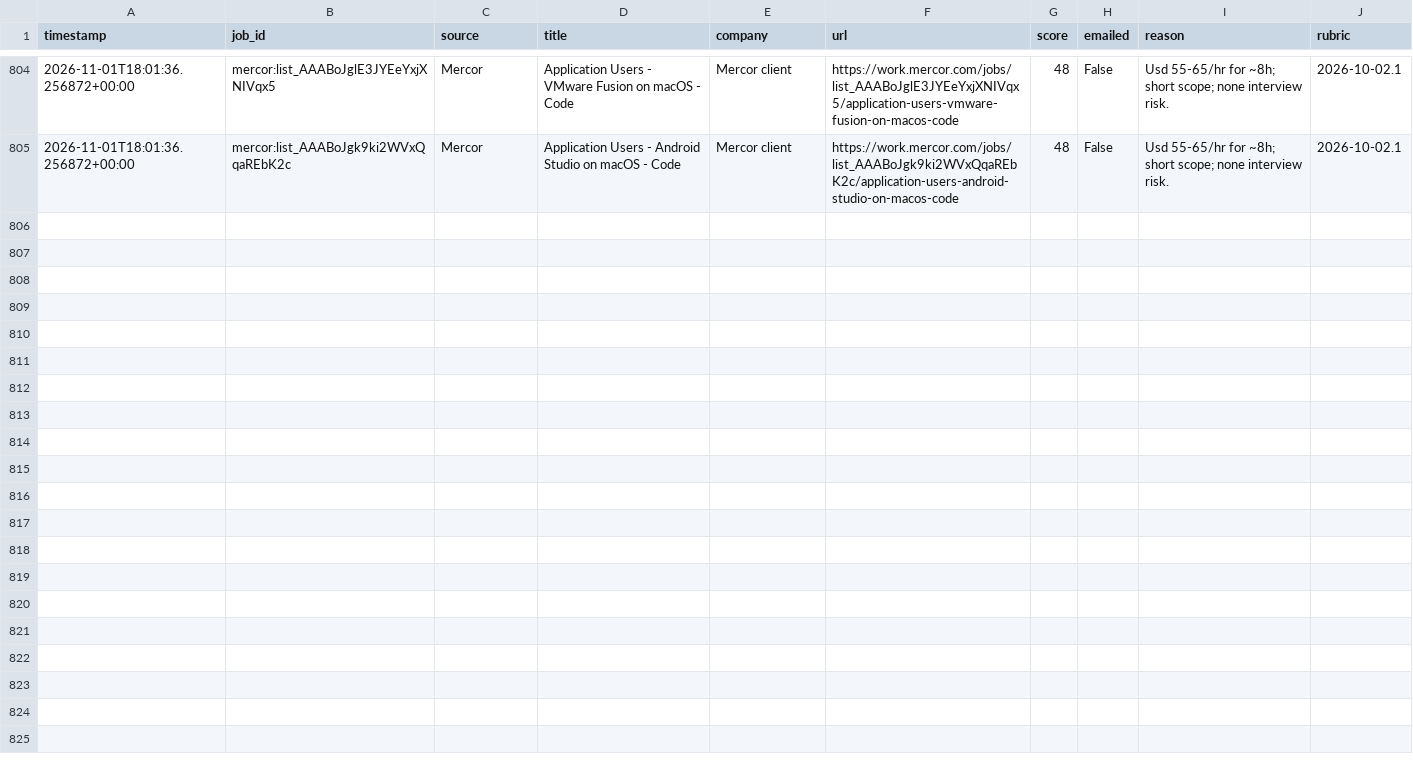
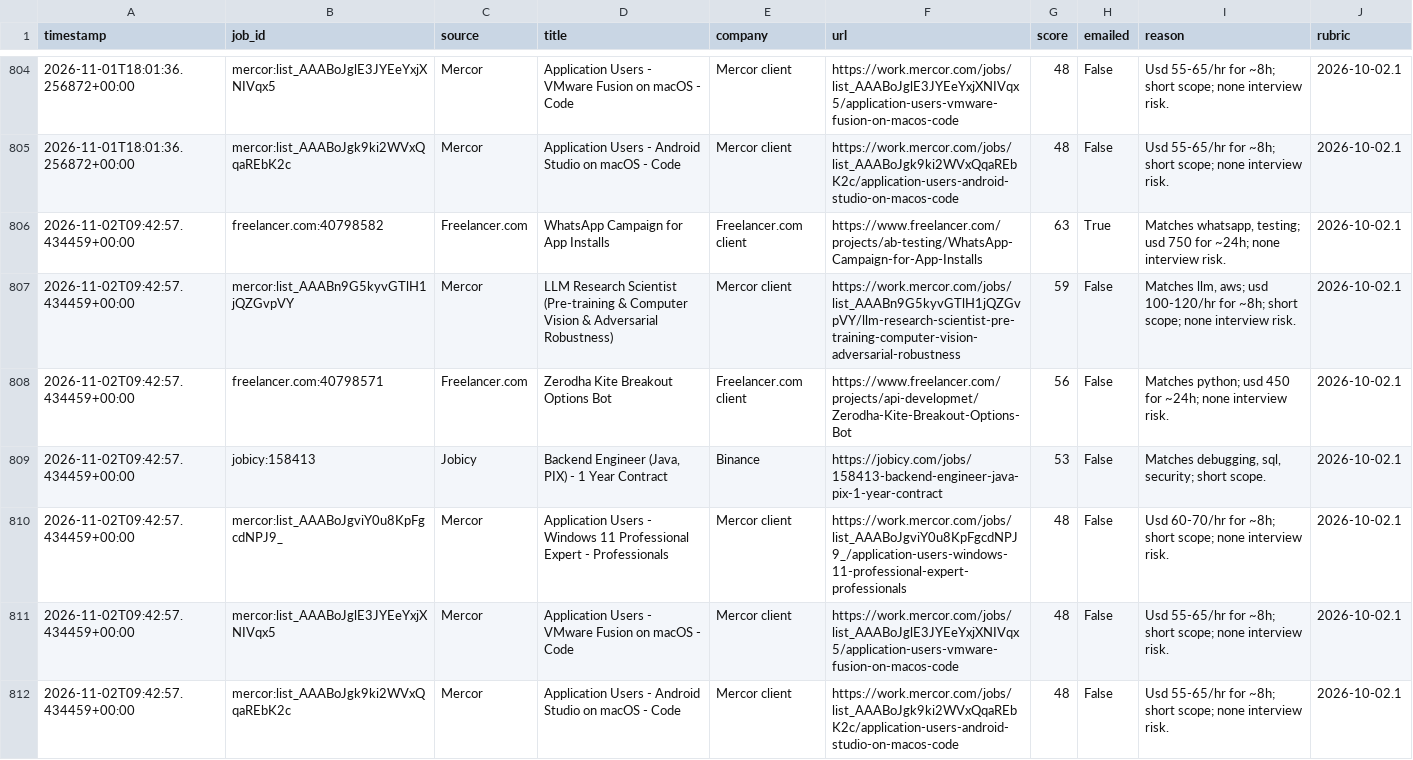
Before and after one commit to yaminbinyoosuf/job-agent, a CSV file: jobs_log.csv, drawn as a sheet; only a part is shown, gaps mark what is left out; the diff names each change by its address in the sheet, - before the commit and + after, or states it on an @@ line.

```diff
--- a/jobs_log.csv
+++ b/jobs_log.csv
+row 806: 2026-11-02T09:42:57.434459+00:00 | freelancer.com:40798582 | Freelancer.com | WhatsApp Campaign for App Installs | Freelancer.com client | https://www.freelancer.com/projects/ab-testing/WhatsApp-Campaign-for-App-Installs | 63 | True | Matches whatsapp, testing; usd 750 for ~24h; none interview risk. | 2026-10-02.1
+row 807: 2026-11-02T09:42:57.434459+00:00 | mercor:list_AAABn9G5kyvGTlH1jQZGvpVY | Mercor | LLM Research Scientist (Pre-training & Computer Vision & Adversarial Robustness) | Mercor client | https://work.mercor.com/jobs/list_AAABn9G5kyvGTlH1jQZGvpVY/llm-research-scientist-pre-training-computer-vision-adversarial-robustness | 59 | False | Matches llm, aws; usd 100-120/hr for ~8h; short scope; none interview risk. | 2026-10-02.1
+row 808: 2026-11-02T09:42:57.434459+00:00 | freelancer.com:40798571 | Freelancer.com | Zerodha Kite Breakout Options Bot | Freelancer.com client | https://www.freelancer.com/projects/api-developmet/Zerodha-Kite-Breakout-Options-Bot | 56 | False | Matches python; usd 450 for ~24h; none interview risk. | 2026-10-02.1
+row 809: 2026-11-02T09:42:57.434459+00:00 | jobicy:158413 | Jobicy | Backend Engineer (Java, PIX) - 1 Year Contract | Binance | https://jobicy.com/jobs/158413-backend-engineer-java-pix-1-year-contract | 53 | False | Matches debugging, sql, security; short scope. | 2026-10-02.1
+row 810: 2026-11-02T09:42:57.434459+00:00 | mercor:list_AAABoJgviY0u8KpFgcdNPJ9_ | Mercor | Application Users - Windows 11 Professional Expert - Professionals | Mercor client | https://work.mercor.com/jobs/list_AAABoJgviY0u8KpFgcdNPJ9_/application-users-windows-11-professional-expert-professionals | 48 | False | Usd 60-70/hr for ~8h; short scope; none interview risk. | 2026-10-02.1
+row 811: 2026-11-02T09:42:57.434459+00:00 | mercor:list_AAABoJglE3JYEeYxjXNIVqx5 | Mercor | Application Users - VMware Fusion on macOS - Code | Mercor client | https://work.mercor.com/jobs/list_AAABoJglE3JYEeYxjXNIVqx5/application-users-vmware-fusion-on-macos-code | 48 | False | Usd 55-65/hr for ~8h; short scope; none interview risk. | 2026-10-02.1
+row 812: 2026-11-02T09:42:57.434459+00:00 | mercor:list_AAABoJgk9ki2WVxQqaREbK2c | Mercor | Application Users - Android Studio on macOS - Code | Mercor client | https://work.mercor.com/jobs/list_AAABoJgk9ki2WVxQqaREbK2c/application-users-android-studio-on-macos-code | 48 | False | Usd 55-65/hr for ~8h; short scope; none interview risk. | 2026-10-02.1
```
Also changed, not shown: 2 other files.
